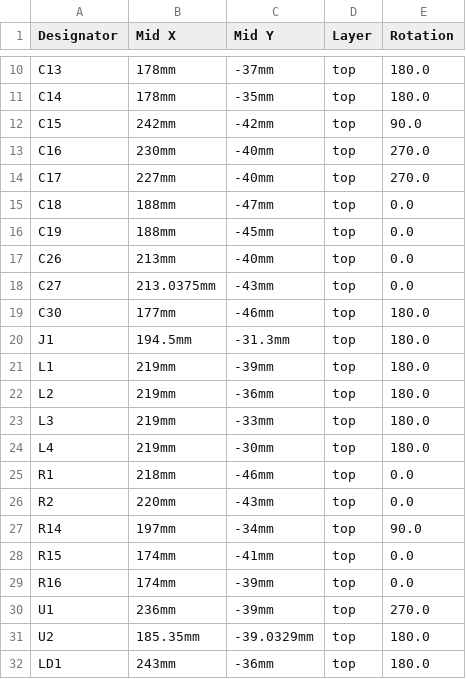
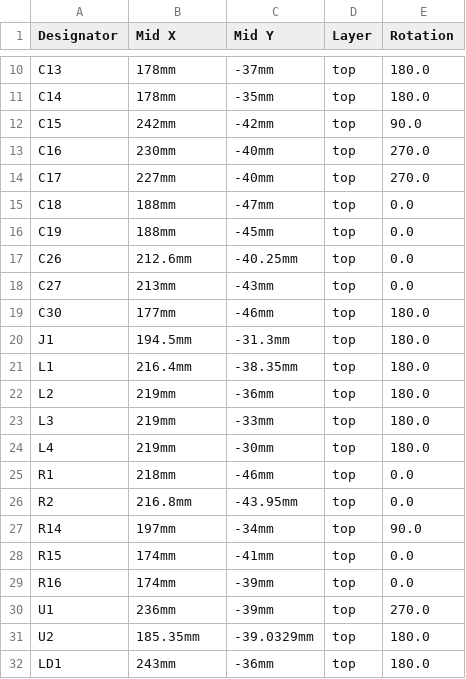
Before and after one commit to gianlucarenzi/Vera-Module-RBL-XE, a CSV file: VERA-XE-HDMI-Expansion/VERA-XE-HDMI-Expansion_cpl_top.csv, drawn as a sheet; only a part is shown, gaps mark what is left out.

```diff
--- a/VERA-XE-HDMI-Expansion/VERA-XE-HDMI-Expansion_cpl_top.csv
+++ b/VERA-XE-HDMI-Expansion/VERA-XE-HDMI-Expansion_cpl_top.csv
@@ -16,7 +16,7 @@
 "C19","188mm","-45mm","top","0.0"
-"C26","213mm","-40mm","top","0.0"
-"C27","213.0375mm","-43mm","top","0.0"
+"C26","212.6mm","-40.25mm","top","0.0"
+"C27","213mm","-43mm","top","0.0"
 "C30","177mm","-46mm","top","180.0"
 "J1","194.5mm","-31.3mm","top","180.0"
-"L1","219mm","-39mm","top","180.0"
+"L1","216.4mm","-38.35mm","top","180.0"
 "L2","219mm","-36mm","top","180.0"
@@ -25,3 +25,3 @@
 "R1","218mm","-46mm","top","0.0"
-"R2","220mm","-43mm","top","0.0"
+"R2","216.8mm","-43.95mm","top","0.0"
 "R14","197mm","-34mm","top","90.0"
```
Also changed, not shown: VERA-MODULE-RBL.csv, VERA-XE-HDMI-Expansion/VERA-XE-HDMI-Expansion.csv, 33 other files.
